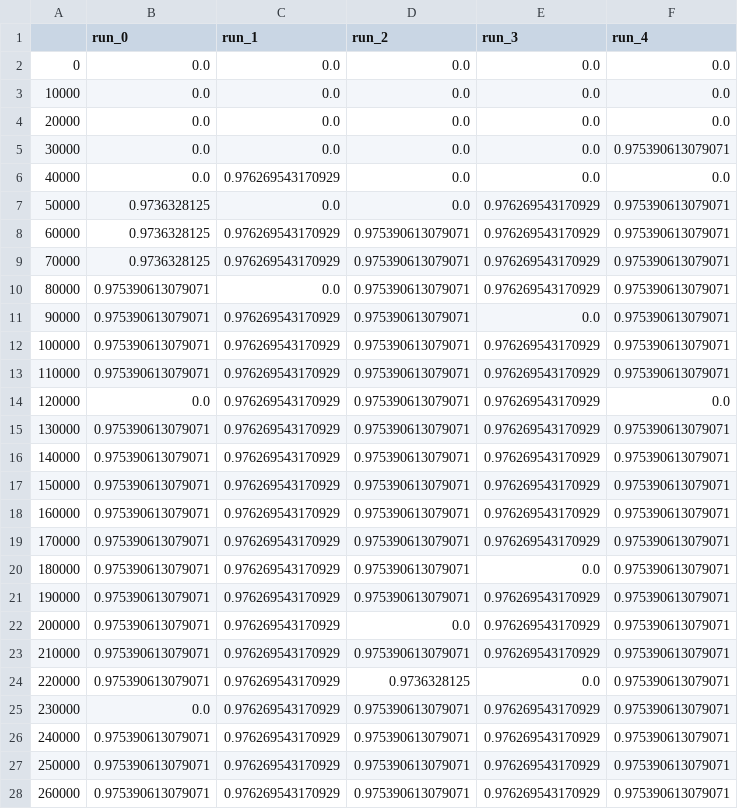
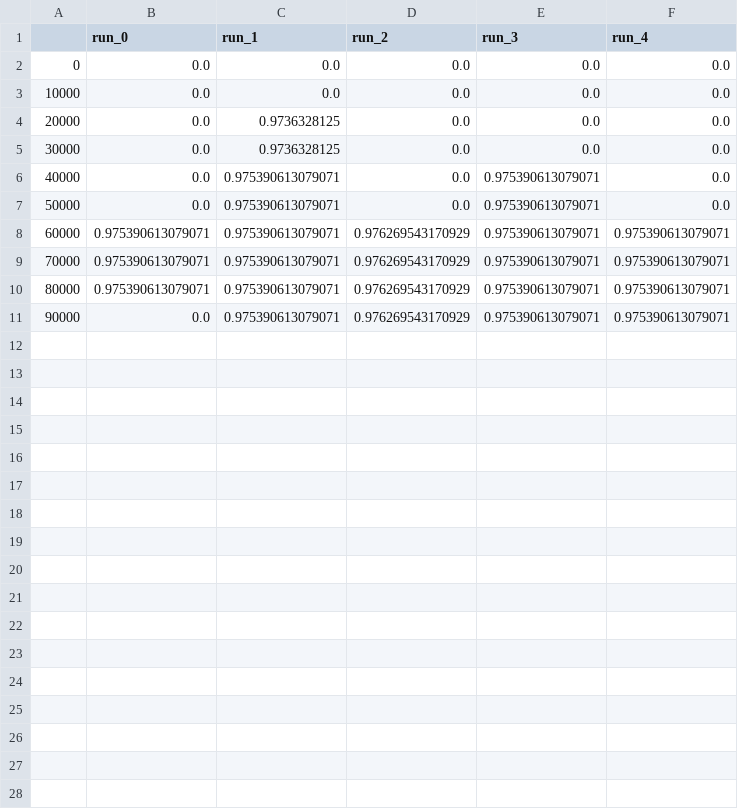
Before and after one commit to rl-memory-exploration-tutorial/rl-memory-exploration-tutorial.github.io, a CSV file: resources/code/partB/data/simple_ppo_rewards.csv, drawn as a sheet; only a part is shown; the diff covers the shown part only.

```diff
--- a/resources/code/partB/data/simple_ppo_rewards.csv
+++ b/resources/code/partB/data/simple_ppo_rewards.csv
@@ -3,26 +3,9 @@
 10000,0.0,0.0,0.0,0.0,0.0
-20000,0.0,0.0,0.0,0.0,0.0
-30000,0.0,0.0,0.0,0.0,0.975390613079071
-40000,0.0,0.976269543170929,0.0,0.0,0.0
-50000,0.9736328125,0.0,0.0,0.976269543170929,0.975390613079071
-60000,0.9736328125,0.976269543170929,0.975390613079071,0.976269543170929,0.975390613079071
-70000,0.9736328125,0.976269543170929,0.975390613079071,0.976269543170929,0.975390613079071
-80000,0.975390613079071,0.0,0.975390613079071,0.976269543170929,0.975390613079071
-90000,0.975390613079071,0.976269543170929,0.975390613079071,0.0,0.975390613079071
-100000,0.975390613079071,0.976269543170929,0.975390613079071,0.976269543170929,0.975390613079071
-110000,0.975390613079071,0.976269543170929,0.975390613079071,0.976269543170929,0.975390613079071
-120000,0.0,0.976269543170929,0.975390613079071,0.976269543170929,0.0
-130000,0.975390613079071,0.976269543170929,0.975390613079071,0.976269543170929,0.975390613079071
-140000,0.975390613079071,0.976269543170929,0.975390613079071,0.976269543170929,0.975390613079071
-150000,0.975390613079071,0.976269543170929,0.975390613079071,0.976269543170929,0.975390613079071
-160000,0.975390613079071,0.976269543170929,0.975390613079071,0.976269543170929,0.975390613079071
-170000,0.975390613079071,0.976269543170929,0.975390613079071,0.976269543170929,0.975390613079071
-180000,0.975390613079071,0.976269543170929,0.975390613079071,0.0,0.975390613079071
-190000,0.975390613079071,0.976269543170929,0.975390613079071,0.976269543170929,0.975390613079071
-200000,0.975390613079071,0.976269543170929,0.0,0.976269543170929,0.975390613079071
-210000,0.975390613079071,0.976269543170929,0.975390613079071,0.976269543170929,0.975390613079071
-220000,0.975390613079071,0.976269543170929,0.9736328125,0.0,0.975390613079071
-230000,0.0,0.976269543170929,0.975390613079071,0.976269543170929,0.975390613079071
-240000,0.975390613079071,0.976269543170929,0.975390613079071,0.976269543170929,0.975390613079071
-250000,0.975390613079071,0.976269543170929,0.975390613079071,0.976269543170929,0.975390613079071
-260000,0.975390613079071,0.976269543170929,0.975390613079071,0.976269543170929,0.975390613079071
+20000,0.0,0.9736328125,0.0,0.0,0.0
+30000,0.0,0.9736328125,0.0,0.0,0.0
+40000,0.0,0.975390613079071,0.0,0.975390613079071,0.0
+50000,0.0,0.975390613079071,0.0,0.975390613079071,0.0
+60000,0.975390613079071,0.975390613079071,0.976269543170929,0.975390613079071,0.975390613079071
+70000,0.975390613079071,0.975390613079071,0.976269543170929,0.975390613079071,0.975390613079071
+80000,0.975390613079071,0.975390613079071,0.976269543170929,0.975390613079071,0.975390613079071
+90000,0.0,0.975390613079071,0.976269543170929,0.975390613079071,0.975390613079071
```
Also changed, not shown: 3 removed rows elsewhere in this file, resources/code/partB/data/count_base_rewards.csv, resources/code/partB/data/episodic_curiousity.csv, 11 other files.
